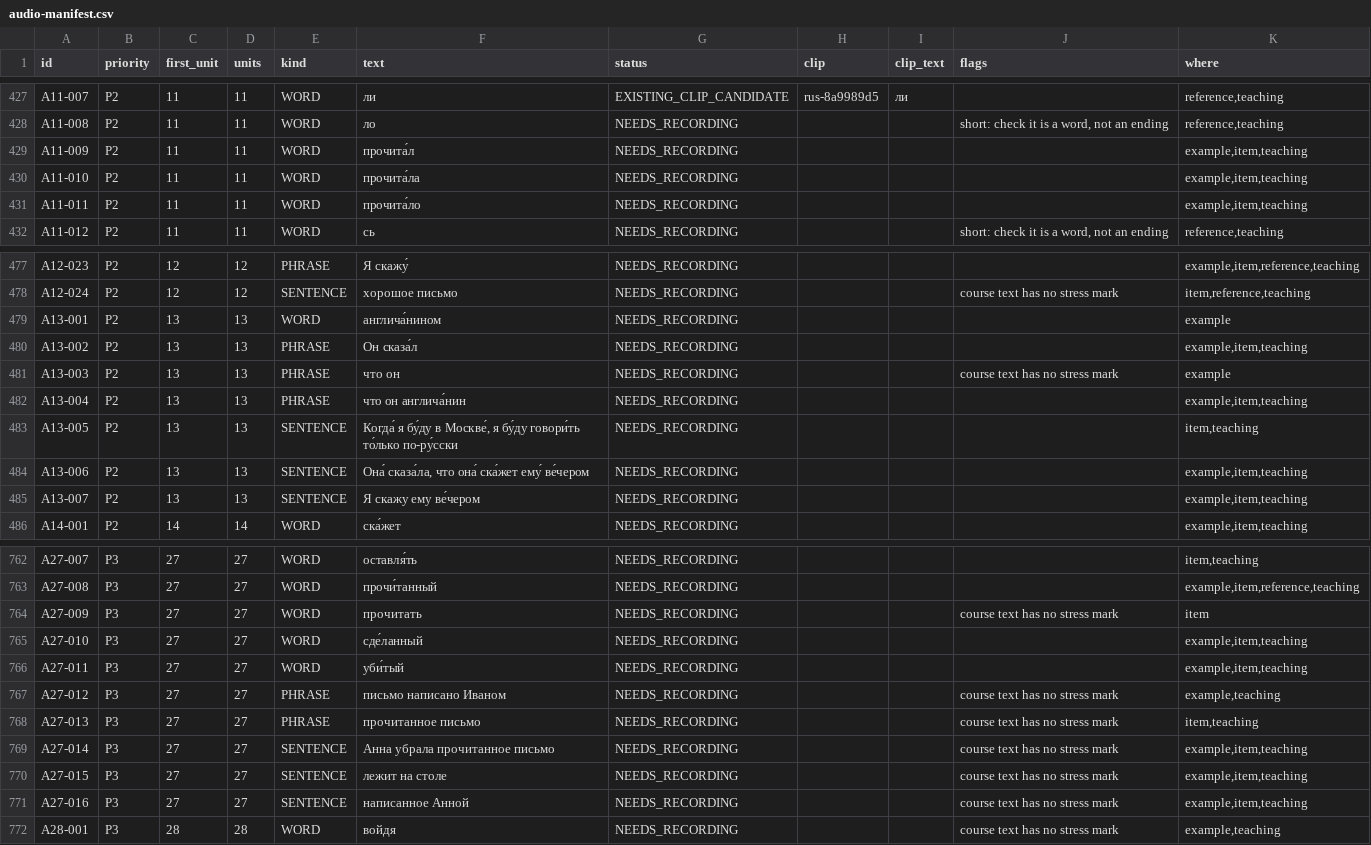
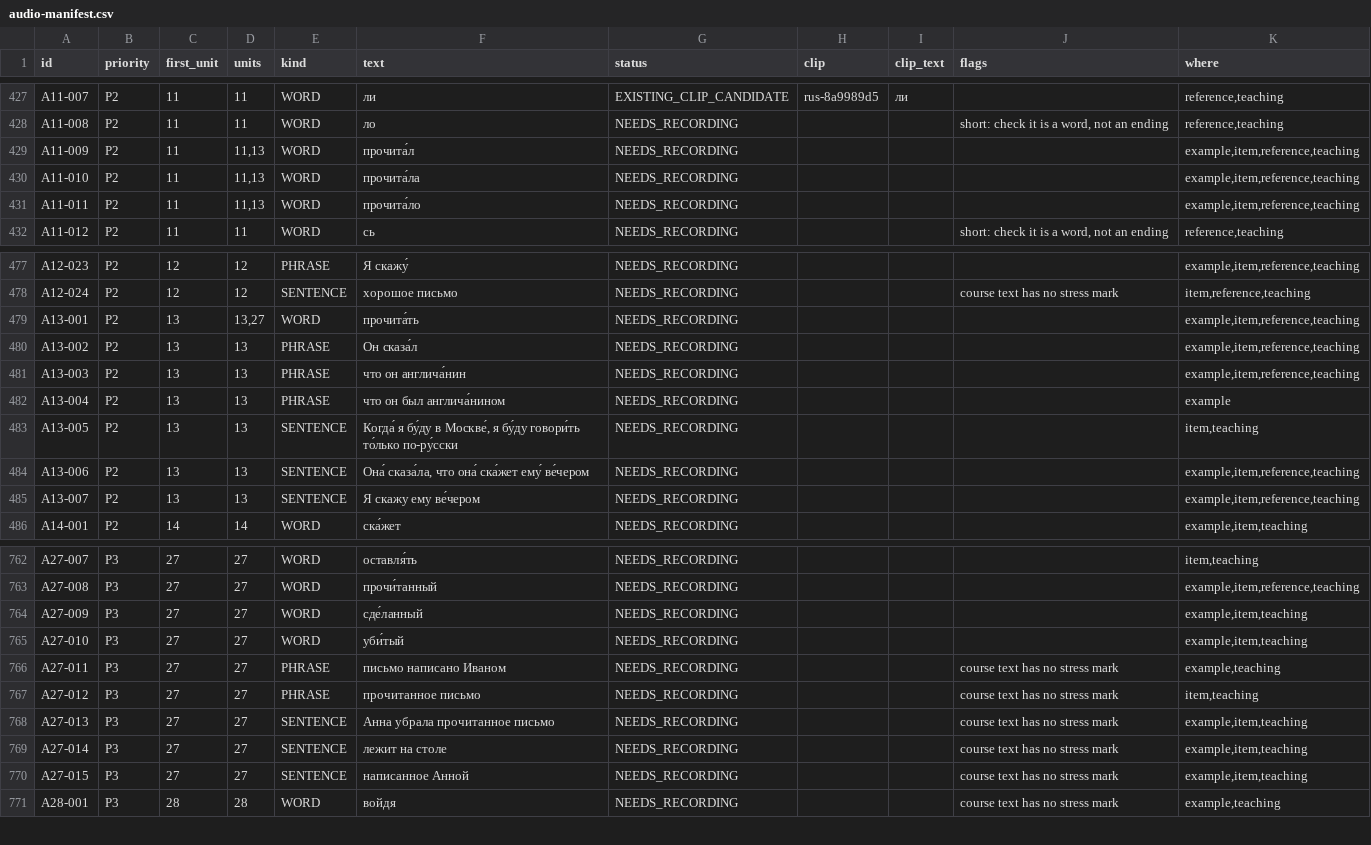
Before and after one commit to justinkulka-lang/russian-companion, a CSV file: docs/audio/audio-manifest.csv, drawn as a sheet; only a part is shown, gaps mark what is left out; the diff covers the shown part only.

```diff
--- a/docs/audio/audio-manifest.csv
+++ b/docs/audio/audio-manifest.csv
@@ -428,5 +428,5 @@ A11-007,P2,11,11,WORD,ли,EXISTING_CLIP_CANDIDATE,rus-8a9989d5,ли,,"reference
 A11-008,P2,11,11,WORD,ло,NEEDS_RECORDING,,,"short: check it is a word, not an ending","reference,teaching"
-A11-009,P2,11,11,WORD,прочита́л,NEEDS_RECORDING,,,,"example,item,teaching"
-A11-010,P2,11,11,WORD,прочита́ла,NEEDS_RECORDING,,,,"example,item,teaching"
-A11-011,P2,11,11,WORD,прочита́ло,NEEDS_RECORDING,,,,"example,item,teaching"
+A11-009,P2,11,"11,13",WORD,прочита́л,NEEDS_RECORDING,,,,"example,item,reference,teaching"
+A11-010,P2,11,"11,13",WORD,прочита́ла,NEEDS_RECORDING,,,,"example,item,reference,teaching"
+A11-011,P2,11,"11,13",WORD,прочита́ло,NEEDS_RECORDING,,,,"example,item,reference,teaching"
 A11-012,P2,11,11,WORD,сь,NEEDS_RECORDING,,,"short: check it is a word, not an ending","reference,teaching"
@@ -478,9 +478,9 @@ A12-023,P2,12,12,PHRASE,Я скажу́,NEEDS_RECORDING,,,,"example,item,referen
 A12-024,P2,12,12,SENTENCE,хорошое письмо,NEEDS_RECORDING,,,course text has no stress mark,"item,reference,teaching"
-A13-001,P2,13,13,WORD,англича́нином,NEEDS_RECORDING,,,,example
-A13-002,P2,13,13,PHRASE,Он сказа́л,NEEDS_RECORDING,,,,"example,item,teaching"
-A13-003,P2,13,13,PHRASE,что он,NEEDS_RECORDING,,,course text has no stress mark,example
-A13-004,P2,13,13,PHRASE,что он англича́нин,NEEDS_RECORDING,,,,"example,item,teaching"
+A13-001,P2,13,"13,27",WORD,прочита́ть,NEEDS_RECORDING,,,,"example,item,reference,teaching"
+A13-002,P2,13,13,PHRASE,Он сказа́л,NEEDS_RECORDING,,,,"example,item,reference,teaching"
+A13-003,P2,13,13,PHRASE,что он англича́нин,NEEDS_RECORDING,,,,"example,item,reference,teaching"
+A13-004,P2,13,13,PHRASE,что он был англича́нином,NEEDS_RECORDING,,,,example
 A13-005,P2,13,13,SENTENCE,"Когда́ я бу́ду в Москве́, я бу́ду говори́ть то́лько по-ру́сски",NEEDS_RECORDING,,,,"item,teaching"
-A13-006,P2,13,13,SENTENCE,"Она́ сказа́ла, что она́ ска́жет ему́ ве́чером",NEEDS_RECORDING,,,,"example,item,teaching"
-A13-007,P2,13,13,SENTENCE,Я скажу ему ве́чером,NEEDS_RECORDING,,,,"example,item,teaching"
+A13-006,P2,13,13,SENTENCE,"Она́ сказа́ла, что она́ ска́жет ему́ ве́чером",NEEDS_RECORDING,,,,"example,item,reference,teaching"
+A13-007,P2,13,13,SENTENCE,Я скажу ему ве́чером,NEEDS_RECORDING,,,,"example,item,reference,teaching"
 A14-001,P2,14,14,WORD,ска́жет,NEEDS_RECORDING,,,,"example,item,teaching"
@@ -763,10 +763,9 @@ A27-007,P3,27,27,WORD,оставля́ть,NEEDS_RECORDING,,,,"item,teaching"
 A27-008,P3,27,27,WORD,прочи́танный,NEEDS_RECORDING,,,,"example,item,reference,teaching"
-A27-009,P3,27,27,WORD,прочитать,NEEDS_RECORDING,,,course text has no stress mark,item
-A27-010,P3,27,27,WORD,сде́ланный,NEEDS_RECORDING,,,,"example,item,teaching"
-A27-011,P3,27,27,WORD,уби́тый,NEEDS_RECORDING,,,,"example,item,teaching"
-A27-012,P3,27,27,PHRASE,письмо написано Иваном,NEEDS_RECORDING,,,course text has no stress mark,"example,teaching"
-A27-013,P3,27,27,PHRASE,прочитанное письмо,NEEDS_RECORDING,,,course text has no stress mark,"item,teaching"
-A27-014,P3,27,27,SENTENCE,Анна убрала прочитанное письмо,NEEDS_RECORDING,,,course text has no stress mark,"example,item,teaching"
-A27-015,P3,27,27,SENTENCE,лежит на столе,NEEDS_RECORDING,,,course text has no stress mark,"example,item,teaching"
-A27-016,P3,27,27,SENTENCE,написанное Анной,NEEDS_RECORDING,,,course text has no stress mark,"example,item,teaching"
+A27-009,P3,27,27,WORD,сде́ланный,NEEDS_RECORDING,,,,"example,item,teaching"
+A27-010,P3,27,27,WORD,уби́тый,NEEDS_RECORDING,,,,"example,item,teaching"
+A27-011,P3,27,27,PHRASE,письмо написано Иваном,NEEDS_RECORDING,,,course text has no stress mark,"example,teaching"
+A27-012,P3,27,27,PHRASE,прочитанное письмо,NEEDS_RECORDING,,,course text has no stress mark,"item,teaching"
+A27-013,P3,27,27,SENTENCE,Анна убрала прочитанное письмо,NEEDS_RECORDING,,,course text has no stress mark,"example,item,teaching"
+A27-014,P3,27,27,SENTENCE,лежит на столе,NEEDS_RECORDING,,,course text has no stress mark,"example,item,teaching"
+A27-015,P3,27,27,SENTENCE,написанное Анной,NEEDS_RECORDING,,,course text has no stress mark,"example,item,teaching"
 A28-001,P3,28,28,WORD,войдя,NEEDS_RECORDING,,,course text has no stress mark,"example,teaching"
```
Also changed, not shown: 12 edited cells elsewhere in this file, 8 other files.
